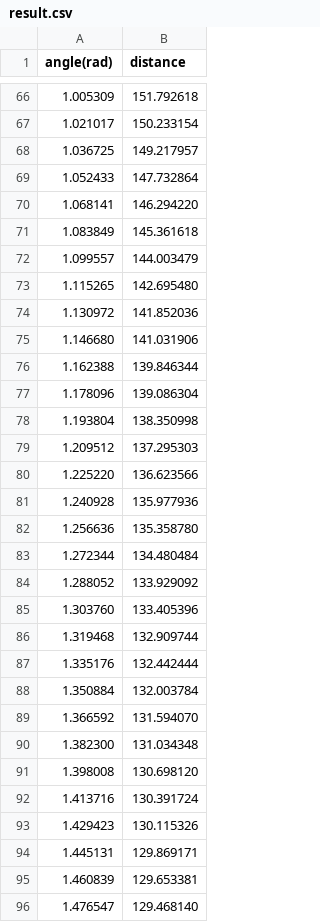
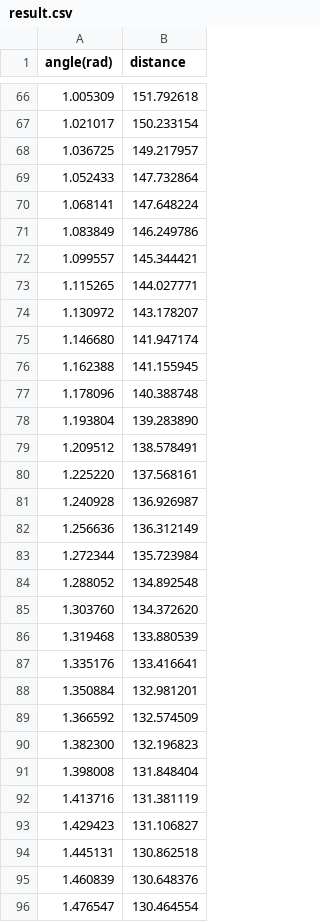
Before and after one commit to noah1510/modwo_leaves, a CSV file: result.csv, drawn as a sheet; only a part is shown, gaps mark what is left out; the diff covers the shown part only.

```diff
--- a/result.csv
+++ b/result.csv
@@ -69,28 +69,28 @@ angle(rad); distance
 1.052433; 147.732864
-1.068141; 146.294220
-1.083849; 145.361618
-1.099557; 144.003479
-1.115265; 142.695480
-1.130972; 141.852036
-1.146680; 141.031906
-1.162388; 139.846344
-1.178096; 139.086304
-1.193804; 138.350998
-1.209512; 137.295303
-1.225220; 136.623566
-1.240928; 135.977936
-1.256636; 135.358780
-1.272344; 134.480484
-1.288052; 133.929092
-1.303760; 133.405396
-1.319468; 132.909744
-1.335176; 132.442444
-1.350884; 132.003784
-1.366592; 131.594070
-1.382300; 131.034348
-1.398008; 130.698120
-1.413716; 130.391724
-1.429423; 130.115326
-1.445131; 129.869171
-1.460839; 129.653381
-1.476547; 129.468140
+1.068141; 147.648224
+1.083849; 146.249786
+1.099557; 145.344421
+1.115265; 144.027771
+1.130972; 143.178207
+1.146680; 141.947174
+1.162388; 141.155945
+1.178096; 140.388748
+1.193804; 139.283890
+1.209512; 138.578491
+1.225220; 137.568161
+1.240928; 136.926987
+1.256636; 136.312149
+1.272344; 135.723984
+1.288052; 134.892548
+1.303760; 134.372620
+1.319468; 133.880539
+1.335176; 133.416641
+1.350884; 132.981201
+1.366592; 132.574509
+1.382300; 132.196823
+1.398008; 131.848404
+1.413716; 131.381119
+1.429423; 131.106827
+1.445131; 130.862518
+1.460839; 130.648376
+1.476547; 130.464554
```
Also changed, not shown: 57 edited cells elsewhere in this file, 3 other files.
